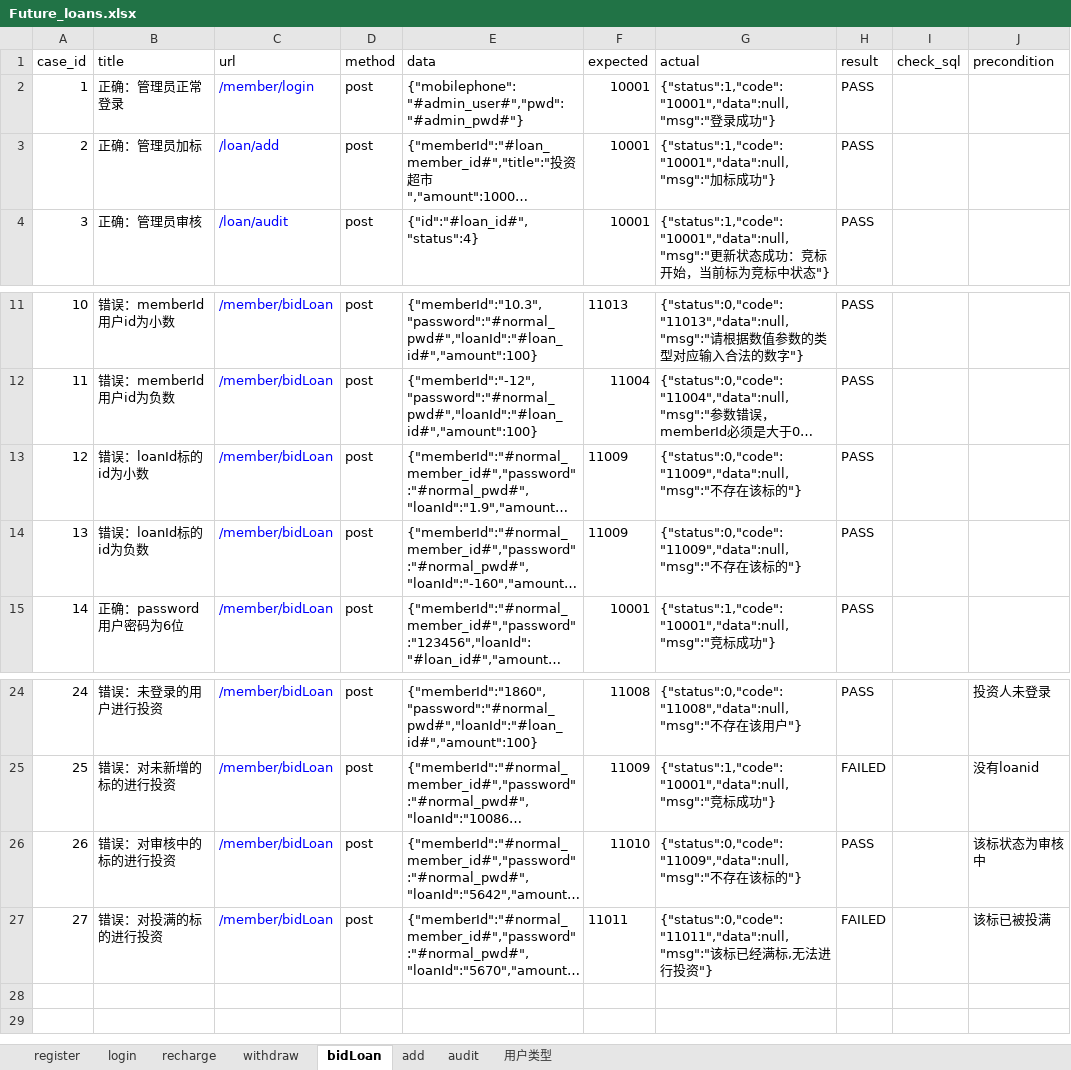
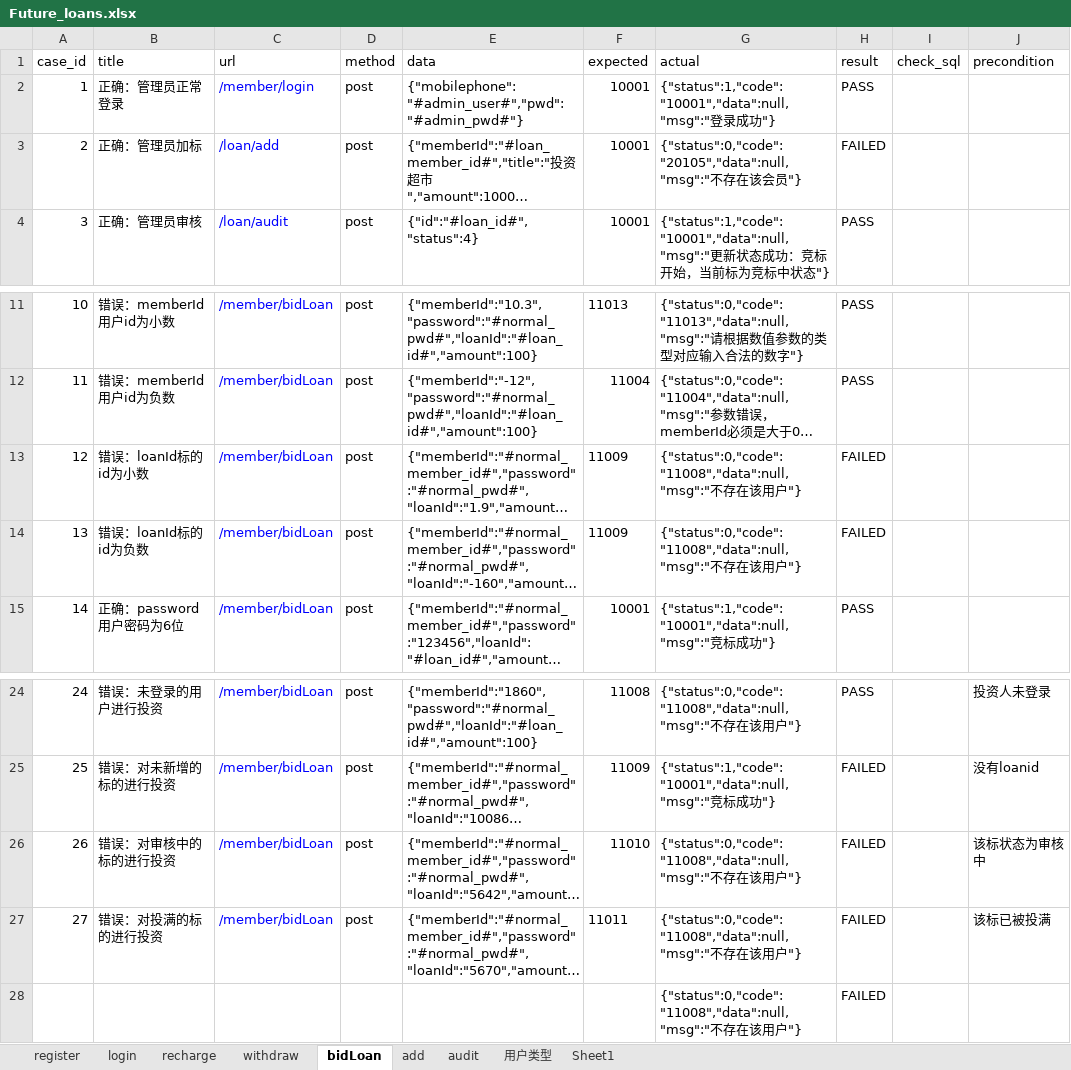
Before and after one commit to Leihj/auto-interface-test, an Excel workbook: test_data/Future_loans.xlsx, sheet bidLoan, drawn as a sheet; only a part is shown, gaps mark what is left out; long unchanged cells end in …; values as stored, in another font and other column widths than the file's, no borders; the diff names each change by its address in the sheet, - before the commit and + after, or states it on an @@ line.

```diff
--- a/test_data/Future_loans.xlsx (sheet bidLoan)
+++ b/test_data/Future_loans.xlsx (sheet bidLoan)
+sheet tab: Sheet1
-G3 (actual): {"status":1,"code":"10001","data":null,"msg":"加标成功"}
+G3 (actual): {"status":0,"code":"20105","data":null,"msg":"不存在该会员"}
-H3 (result): PASS
+H3 (result): FAILED
-G13:G14 (actual): {"status":0,"code":"11009","data":null,"msg":"不存在该标的"}
+G13:G14 (actual): {"status":0,"code":"11008","data":null,"msg":"不存在该用户"}
-H13:H14 (result): PASS
+H13:H14 (result): FAILED
-G26 (actual): {"status":0,"code":"11009","data":null,"msg":"不存在该标的"}
+G26 (actual): {"status":0,"code":"11008","data":null,"msg":"不存在该用户"}
-H26 (result): PASS
+H26 (result): FAILED
-G27 (actual): {"status":0,"code":"11011","data":null,"msg":"该标已经满标,无法进行投资"}
+G27 (actual): {"status":0,"code":"11008","data":null,"msg":"不存在该用户"}
+row 28:  |  |  |  |  |  | {"status":0,"code":"11008","data":null,"msg":"不存在该用户"} | FAILED
```
Also changed, not shown: sheet recharge, 5 other files.
